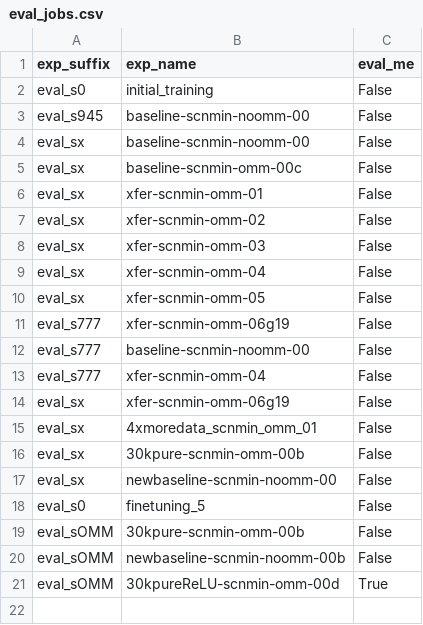
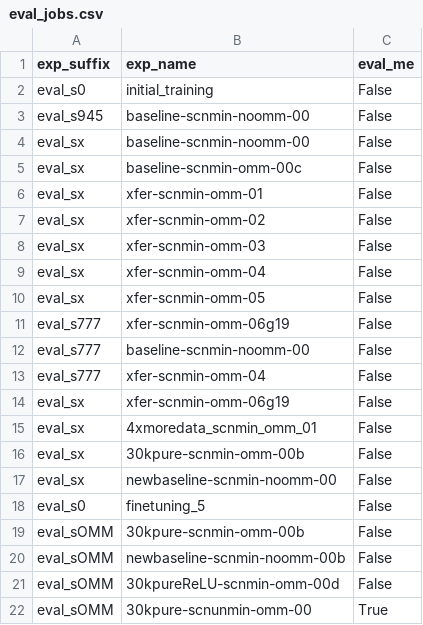
Before and after one commit to jonathanking/openfold, a CSV file: jk_research/evaluations/eval_jobs.csv, drawn as a sheet.

```diff
--- a/jk_research/evaluations/eval_jobs.csv
+++ b/jk_research/evaluations/eval_jobs.csv
@@ -20,2 +20,3 @@ eval_sOMM,"30kpure-scnmin-omm-00b","False"
 eval_sOMM,"newbaseline-scnmin-noomm-00b","False"
-eval_sOMM,"30kpureReLU-scnmin-omm-00d","True"
+eval_sOMM,"30kpureReLU-scnmin-omm-00d","False"
+eval_sOMM,"30kpure-scnunmin-omm-00","True"
```
Also changed, not shown: jk_research/evaluations/experiment_directory.csv.
